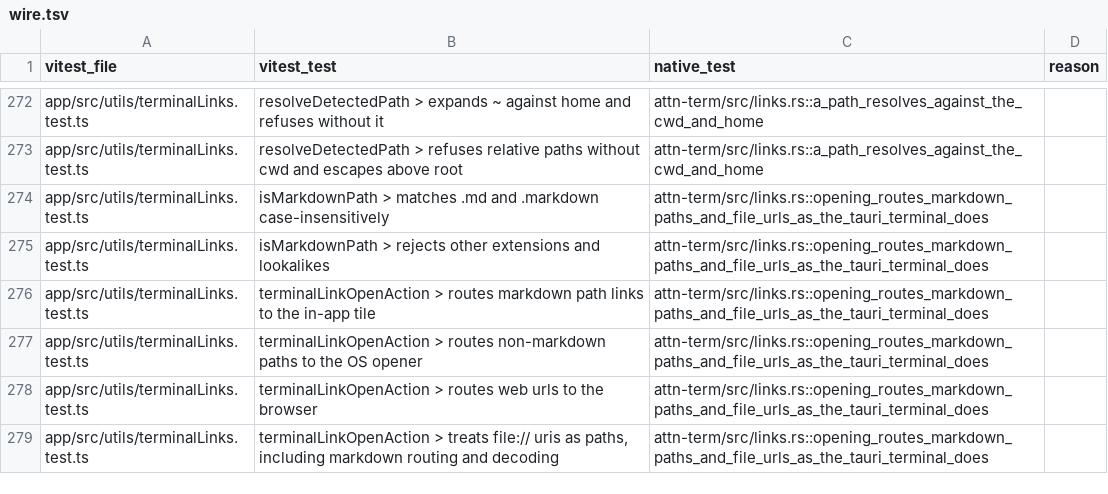
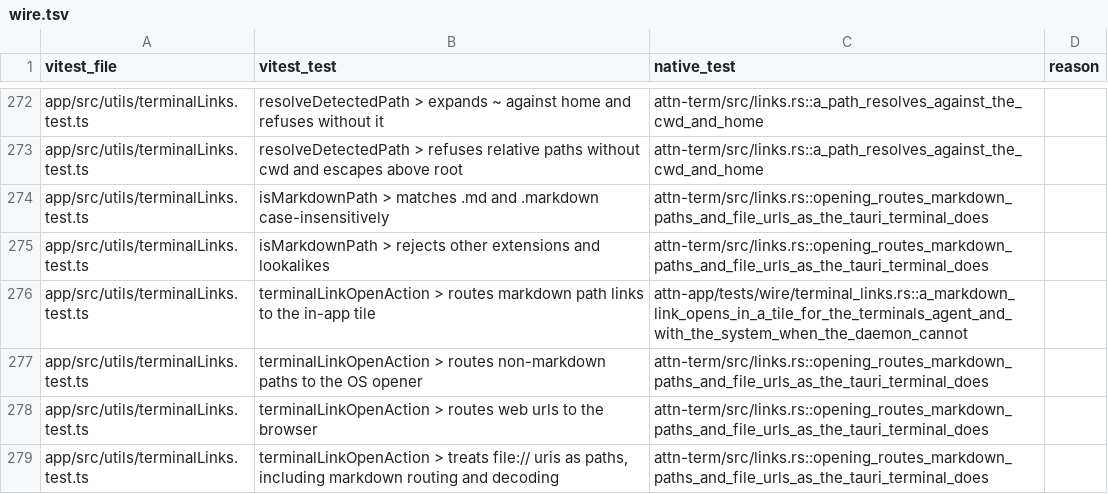
Before and after one commit to SolenesInc/attn, a TSV file: native/parity/wire.tsv, drawn as a sheet; only a part is shown, gaps mark what is left out.

```diff
--- a/native/parity/wire.tsv
+++ b/native/parity/wire.tsv
@@ -275,3 +275,3 @@ app/src/utils/terminalLinks.test.ts	isMarkdownPath > matches .md and .markdown c
 app/src/utils/terminalLinks.test.ts	isMarkdownPath > rejects other extensions and lookalikes	attn-term/src/links.rs::opening_routes_markdown_paths_and_file_urls_as_the_tauri_terminal_does	
-app/src/utils/terminalLinks.test.ts	terminalLinkOpenAction > routes markdown path links to the in-app tile	attn-term/src/links.rs::opening_routes_markdown_paths_and_file_urls_as_the_tauri_terminal_does	
+app/src/utils/terminalLinks.test.ts	terminalLinkOpenAction > routes markdown path links to the in-app tile	attn-app/tests/wire/terminal_links.rs::a_markdown_link_opens_in_a_tile_for_the_terminals_agent_and_with_the_system_when_the_daemon_cannot	
 app/src/utils/terminalLinks.test.ts	terminalLinkOpenAction > routes non-markdown paths to the OS opener	attn-term/src/links.rs::opening_routes_markdown_paths_and_file_urls_as_the_tauri_terminal_does	
```
Also changed, not shown: 4 other files.
